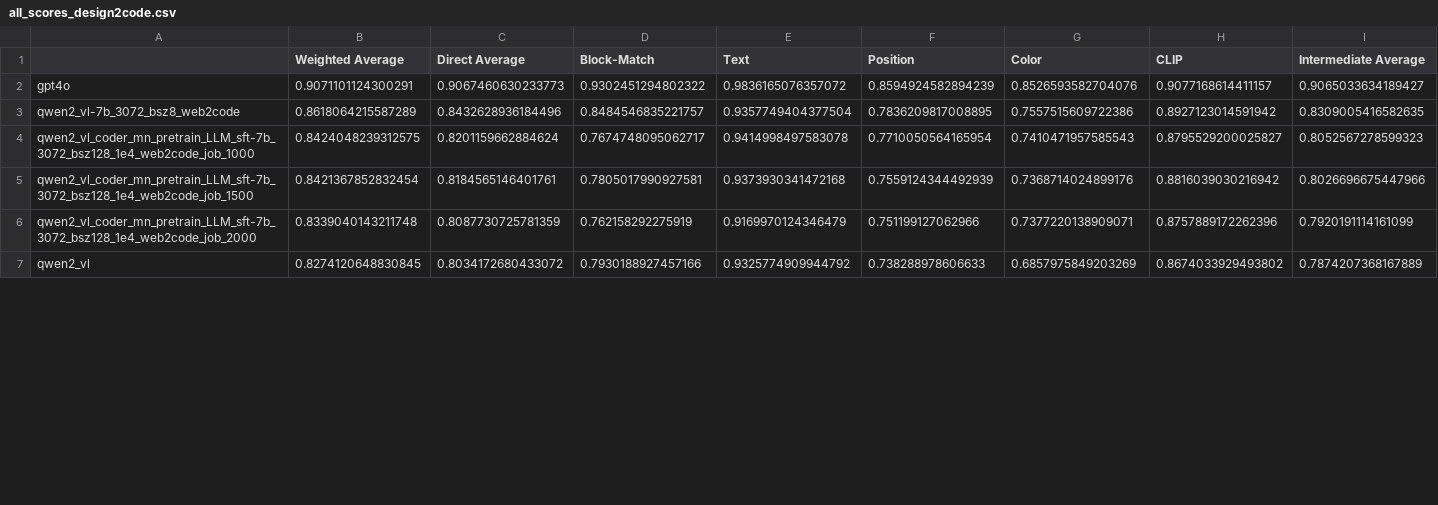
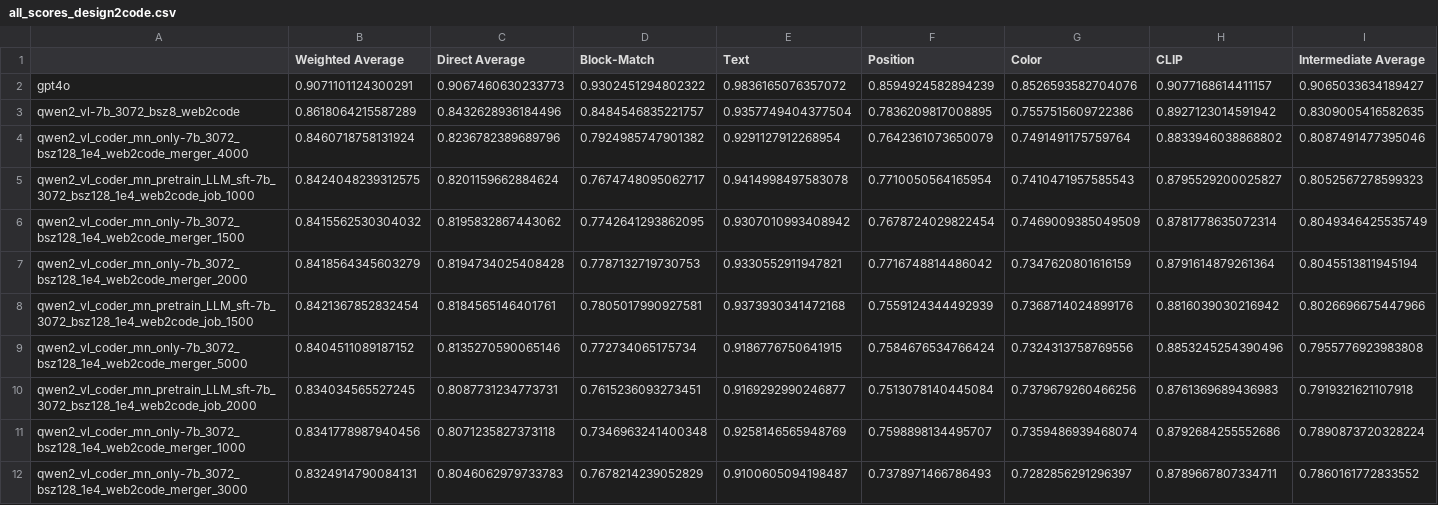
Before and after one commit to JackLingjie/Design2Code, a CSV file: Design2Code/all_scores_design2code.csv, drawn as a sheet; only a part is shown; the shorter side is filled out with more unchanged rows; the diff covers the shown part only.

```diff
--- a/Design2Code/all_scores_design2code.csv
+++ b/Design2Code/all_scores_design2code.csv
@@ -3,4 +3,10 @@ gpt4o,0.9071101124300291,0.9067460630233773,0.9302451294802322,0.983616507635707
 qwen2_vl-7b_3072_bsz8_web2code,0.8618064215587289,0.8432628936184496,0.8484546835221757,0.9357749404377504,0.7836209817008895,0.7557515609722386,0.8927123014591942,0.8309005416582635
+qwen2_vl_coder_mn_only-7b_3072_bsz128_1e4_web2code_merger_4000,0.8460718758131924,0.8236782389689796,0.7924985747901382,0.9291127912268954,0.7642361073650079,0.7491491175759764,0.8833946038868802,0.8087491477395046
 qwen2_vl_coder_mn_pretrain_LLM_sft-7b_3072_bsz128_1e4_web2code_job_1000,0.8424048239312575,0.8201159662884624,0.7674748095062717,0.9414998497583078,0.7710050564165954,0.7410471957585543,0.8795529200025827,0.8052567278599323
+qwen2_vl_coder_mn_only-7b_3072_bsz128_1e4_web2code_merger_1500,0.8415562530304032,0.8195832867443062,0.7742641293862095,0.9307010993408942,0.7678724029822454,0.7469009385049509,0.8781778635072314,0.8049346425535749
+qwen2_vl_coder_mn_only-7b_3072_bsz128_1e4_web2code_merger_2000,0.8418564345603279,0.8194734025408428,0.7787132719730753,0.9330552911947821,0.7716748814486042,0.7347620801616159,0.8791614879261364,0.8045513811945194
 qwen2_vl_coder_mn_pretrain_LLM_sft-7b_3072_bsz128_1e4_web2code_job_1500,0.8421367852832454,0.8184565146401761,0.7805017990927581,0.9373930341472168,0.7559124344492939,0.7368714024899176,0.8816039030216942,0.8026696675447966
-qwen2_vl_coder_mn_pretrain_LLM_sft-7b_3072_bsz128_1e4_web2code_job_2000,0.8339040143211748,0.8087730725781359,0.762158292275919,0.9169970124346479,0.751199127062966,0.7377220138909071,0.8757889172262396,0.7920191114161099
+qwen2_vl_coder_mn_only-7b_3072_bsz128_1e4_web2code_merger_5000,0.8404511089187152,0.8135270590065146,0.772734065175734,0.9186776750641915,0.7584676534766424,0.7324313758769556,0.8853245254390496,0.7955776923983808
+qwen2_vl_coder_mn_pretrain_LLM_sft-7b_3072_bsz128_1e4_web2code_job_2000,0.834034565527245,0.8087731234773731,0.7615236093273451,0.9169292990246877,0.7513078140445084,0.7379679260466256,0.8761369689436983,0.7919321621107918
+qwen2_vl_coder_mn_only-7b_3072_bsz128_1e4_web2code_merger_1000,0.8341778987940456,0.8071235827373118,0.7346963241400348,0.9258146565948769,0.7598898134495707,0.7359486939468074,0.8792684255552686,0.7890873720328224
+qwen2_vl_coder_mn_only-7b_3072_bsz128_1e4_web2code_merger_3000,0.8324914790084131,0.8046062979733783,0.7678214239052829,0.9100605094198487,0.7378971466786493,0.7282856291296397,0.8789667807334711,0.7860161772833552
```
Also changed, not shown: 5 added rows and 8 edited cells elsewhere in this file, 10 other files.
